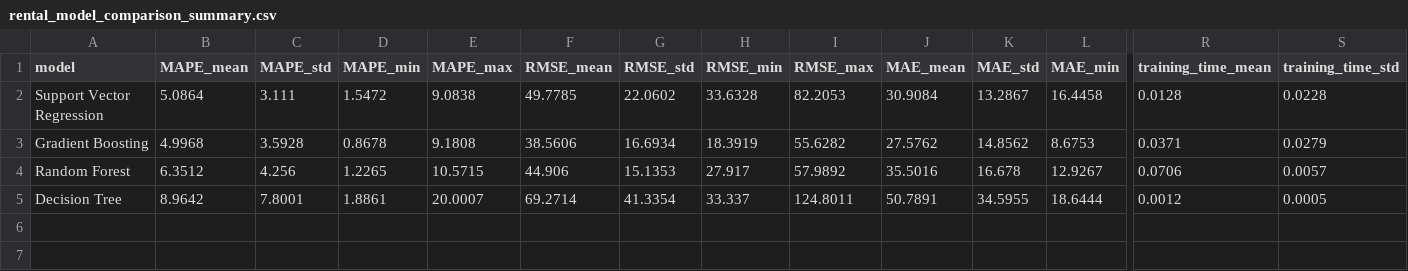
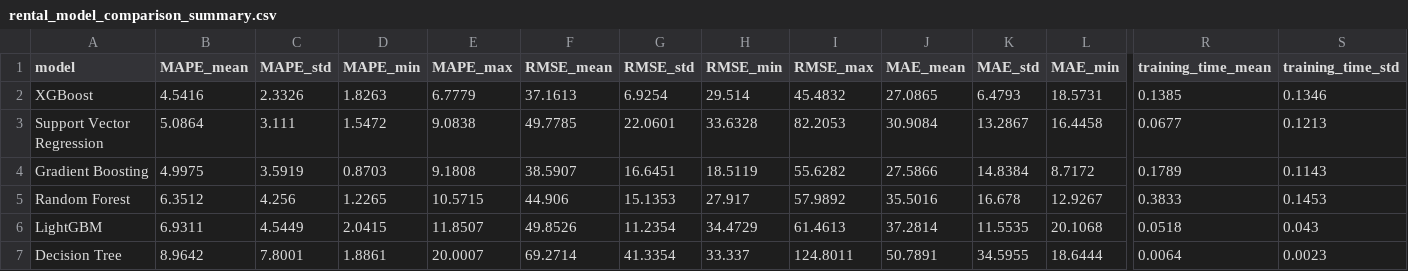
Before and after one commit to LuisMiguelPlasencia/TFM-Proyect, a CSV file: reports/rental_model_comparison_summary.csv, drawn as a sheet; only a part is shown, gaps mark what is left out; addresses are those after the commit; rows hold the shown columns only; the diff names each change by its address in the sheet, - before the commit and + after, or states it on an @@ line.

```diff
--- a/reports/rental_model_comparison_summary.csv
+++ b/reports/rental_model_comparison_summary.csv
+row 2: XGBoost | 4.5416 | 2.3326 | 1.8263 | 6.7779 | 37.1613 | 6.9254 | 29.514 | 45.4832 | 27.0865 | 6.4793 | 18.5731 | 0.1385 | 0.1346
-G3 (RMSE_std): 22.0602
+G3 (RMSE_std): 22.0601
-R3 (training_time_mean): 0.0128
+R3 (training_time_mean): 0.0677
-S3 (training_time_std): 0.0228
+S3 (training_time_std): 0.1213
-B4 (MAPE_mean): 4.9968
+B4 (MAPE_mean): 4.9975
-C4 (MAPE_std): 3.5928
+C4 (MAPE_std): 3.5919
-D4 (MAPE_min): 0.8678
+D4 (MAPE_min): 0.8703
-F4 (RMSE_mean): 38.5606
+F4 (RMSE_mean): 38.5907
-G4 (RMSE_std): 16.6934
+G4 (RMSE_std): 16.6451
-H4 (RMSE_min): 18.3919
+H4 (RMSE_min): 18.5119
-J4 (MAE_mean): 27.5762
+J4 (MAE_mean): 27.5866
-K4 (MAE_std): 14.8562
+K4 (MAE_std): 14.8384
-L4 (MAE_min): 8.6753
+L4 (MAE_min): 8.7172
-R4 (training_time_mean): 0.0371
+R4 (training_time_mean): 0.1789
-S4 (training_time_std): 0.0279
+S4 (training_time_std): 0.1143
-R5 (training_time_mean): 0.0706
+R5 (training_time_mean): 0.3833
-S5 (training_time_std): 0.0057
+S5 (training_time_std): 0.1453
+row 6: LightGBM | 6.9311 | 4.5449 | 2.0415 | 11.8507 | 49.8526 | 11.2354 | 34.4729 | 61.4613 | 37.2814 | 11.5535 | 20.1068 | 0.0518 | 0.043
-R7 (training_time_mean): 0.0012
+R7 (training_time_mean): 0.0064
-S7 (training_time_std): 0.0005
+S7 (training_time_std): 0.0023
```
Also changed, not shown: reports/rental_model_comparison_detailed.csv, reports/sales_model_comparison_summary.csv, 5 other files.
